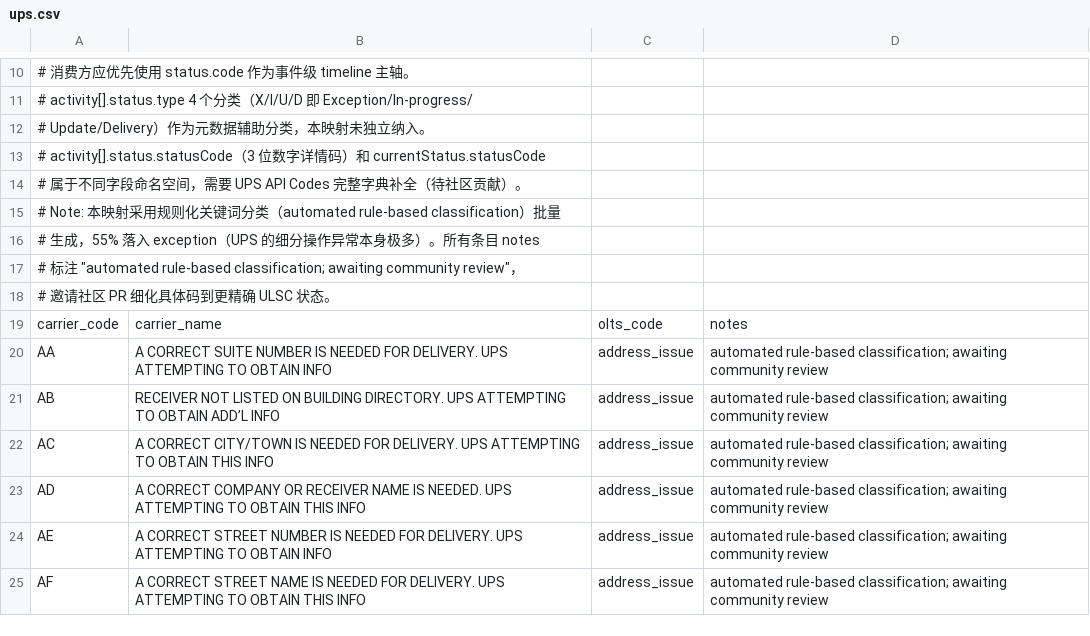
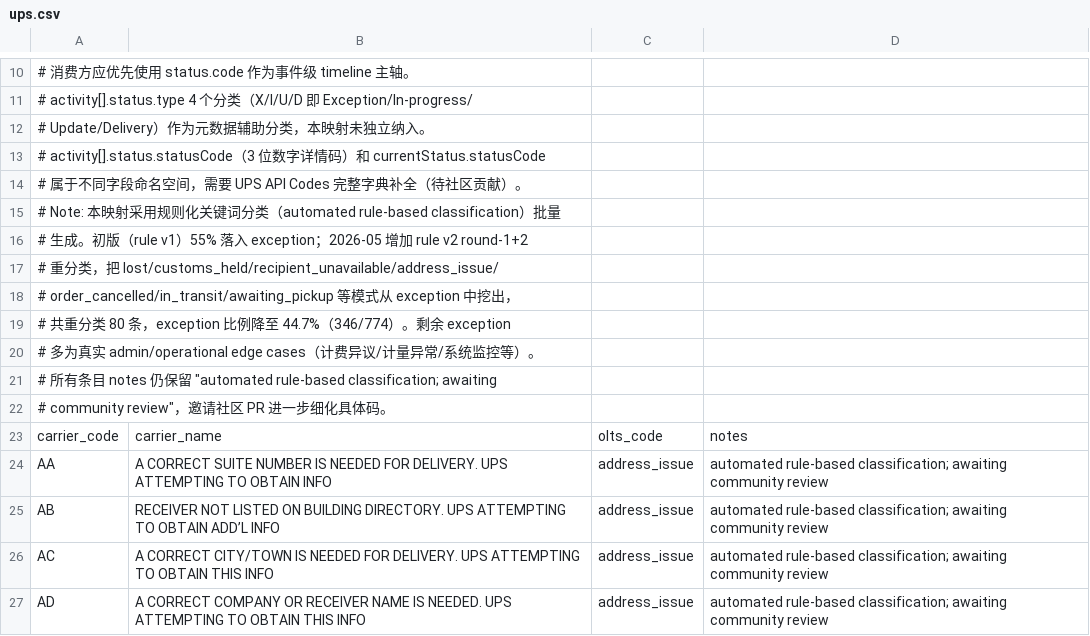
Before and after one commit to open-logistics-tracking/OLTS, a CSV file: mappings/intl/ups.csv, drawn as a sheet; only a part is shown, gaps mark what is left out; the shorter side is filled out with more unchanged rows.

```diff
--- a/mappings/intl/ups.csv
+++ b/mappings/intl/ups.csv
@@ -15,5 +15,9 @@
 # Note: 本映射采用规则化关键词分类（automated rule-based classification）批量
-#       生成，55% 落入 exception（UPS 的细分操作异常本身极多）。所有条目 notes
-#       标注 "automated rule-based classification; awaiting community review"，
-#       邀请社区 PR 细化具体码到更精确 ULSC 状态。
+#       生成。初版（rule v1）55% 落入 exception；2026-05 增加 rule v2 round-1+2
+#       重分类，把 lost/customs_held/recipient_unavailable/address_issue/
+#       order_cancelled/in_transit/awaiting_pickup 等模式从 exception 中挖出，
+#       共重分类 80 条，exception 比例降至 44.7%（346/774）。剩余 exception
+#       多为真实 admin/operational edge cases（计费异议/计量异常/系统监控等）。
+#       所有条目 notes 仍保留 "automated rule-based classification; awaiting
+#       community review"，邀请社区 PR 进一步细化具体码。
 carrier_code,carrier_name,olts_code,notes
```
